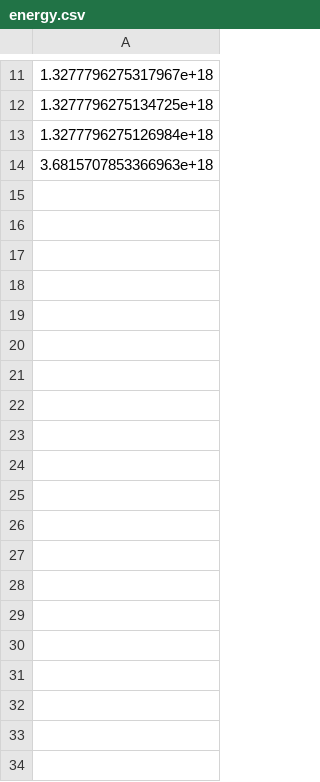
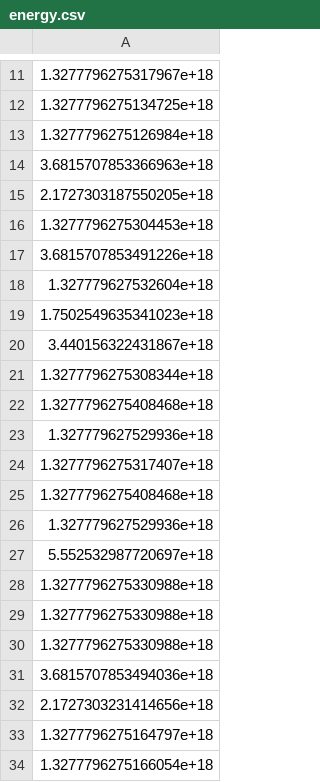
Before and after one commit to Savizmoghtader/RestoProgram, a CSV file: results/energy.csv, drawn as a sheet; only a part is shown, gaps mark what is left out; the diff covers the shown part only.

Commit message:
Documented the Engine class
Some changes to the file to insert data from csv files instead of manually inserting them.
Removed some extra functions

```diff
--- a/results/energy.csv
+++ b/results/energy.csv
@@ -14 +14,21 @@
 3.6815707853366963e+18
+2.1727303187550205e+18
+1.3277796275304453e+18
+3.6815707853491226e+18
+1.327779627532604e+18
+1.7502549635341023e+18
+3.440156322431867e+18
+1.3277796275308344e+18
+1.3277796275408468e+18
+1.327779627529936e+18
+1.3277796275317407e+18
+1.3277796275408468e+18
+1.327779627529936e+18
+5.552532987720697e+18
+1.3277796275330988e+18
+1.3277796275330988e+18
+1.3277796275330988e+18
+3.6815707853494036e+18
+2.1727303231414656e+18
+1.3277796275164797e+18
+1.3277796275166054e+18
```
Also changed, not shown: 88 added rows elsewhere in this file, 41 other files.
